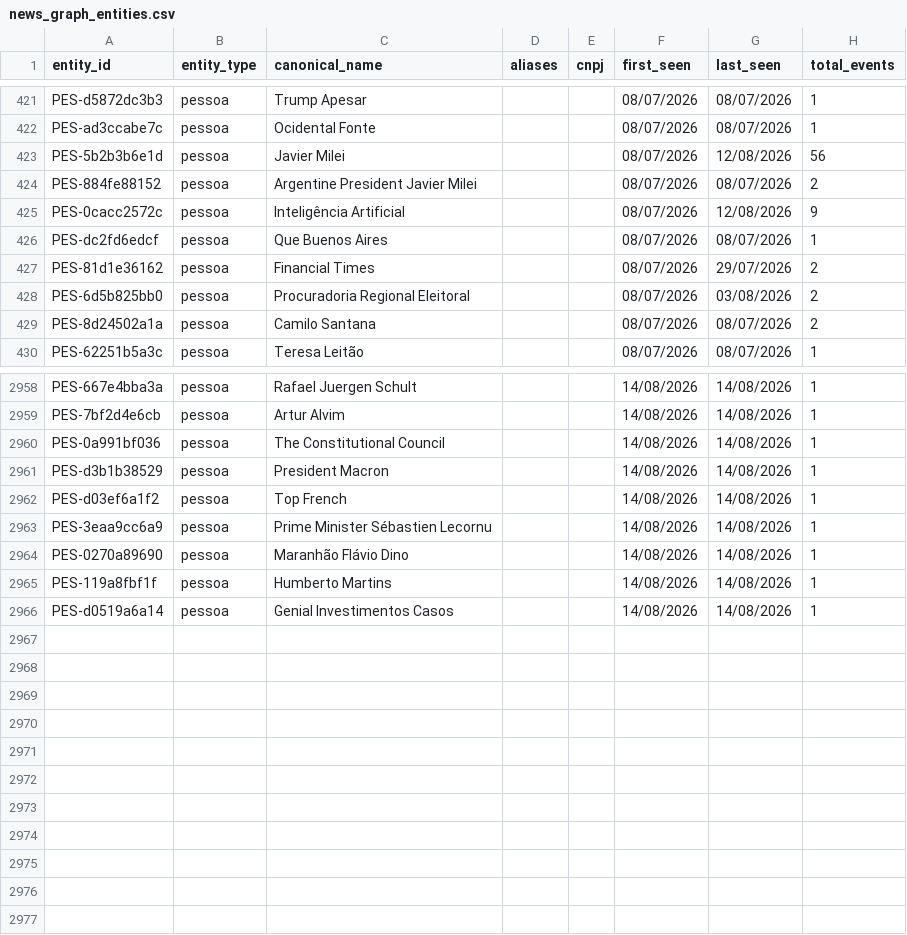
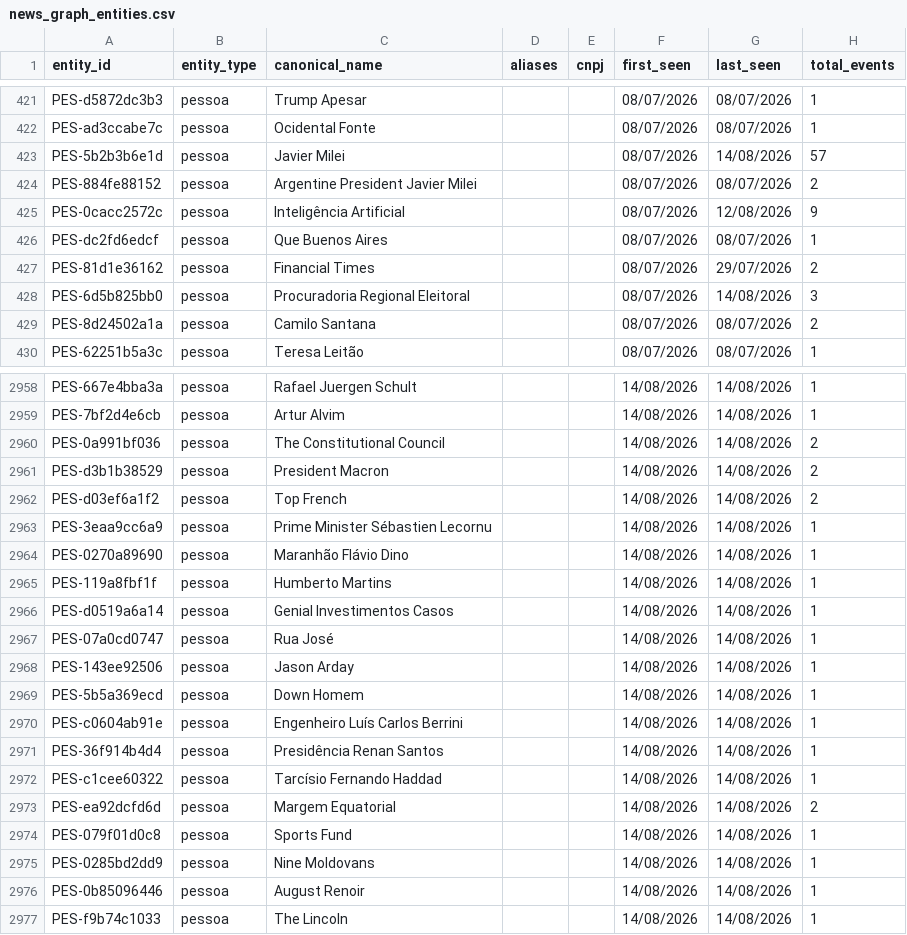
Before and after one commit to GuilhermeACRusso/monitor-de-not-cias, a CSV file: news_graph_entities.csv, drawn as a sheet; only a part is shown, gaps mark what is left out; the diff covers the shown part only.

Commit message:
Update news ledger and entity graph

```diff
--- a/news_graph_entities.csv
+++ b/news_graph_entities.csv
@@ -422,3 +422,3 @@ PES-d5872dc3b3,pessoa,Trump Apesar,,,08/07/2026,08/07/2026,1
 PES-ad3ccabe7c,pessoa,Ocidental Fonte,,,08/07/2026,08/07/2026,1
-PES-5b2b3b6e1d,pessoa,Javier Milei,,,08/07/2026,12/08/2026,56
+PES-5b2b3b6e1d,pessoa,Javier Milei,,,08/07/2026,14/08/2026,57
 PES-884fe88152,pessoa,Argentine President Javier Milei,,,08/07/2026,08/07/2026,2
@@ -427,3 +427,3 @@ PES-dc2fd6edcf,pessoa,Que Buenos Aires,,,08/07/2026,08/07/2026,1
 PES-81d1e36162,pessoa,Financial Times,,,08/07/2026,29/07/2026,2
-PES-6d5b825bb0,pessoa,Procuradoria Regional Eleitoral,,,08/07/2026,03/08/2026,2
+PES-6d5b825bb0,pessoa,Procuradoria Regional Eleitoral,,,08/07/2026,14/08/2026,3
 PES-8d24502a1a,pessoa,Camilo Santana,,,08/07/2026,08/07/2026,2
@@ -2959,5 +2959,5 @@ PES-667e4bba3a,pessoa,Rafael Juergen Schult,,,14/08/2026,14/08/2026,1
 PES-7bf2d4e6cb,pessoa,Artur Alvim,,,14/08/2026,14/08/2026,1
-PES-0a991bf036,pessoa,The Constitutional Council,,,14/08/2026,14/08/2026,1
-PES-d3b1b38529,pessoa,President Macron,,,14/08/2026,14/08/2026,1
-PES-d03ef6a1f2,pessoa,Top French,,,14/08/2026,14/08/2026,1
+PES-0a991bf036,pessoa,The Constitutional Council,,,14/08/2026,14/08/2026,2
+PES-d3b1b38529,pessoa,President Macron,,,14/08/2026,14/08/2026,2
+PES-d03ef6a1f2,pessoa,Top French,,,14/08/2026,14/08/2026,2
 PES-3eaa9cc6a9,pessoa,Prime Minister Sébastien Lecornu,,,14/08/2026,14/08/2026,1
@@ -2966 +2966,12 @@ PES-119a8fbf1f,pessoa,Humberto Martins,,,14/08/2026,14/08/2026,1
 PES-d0519a6a14,pessoa,Genial Investimentos Casos,,,14/08/2026,14/08/2026,1
+PES-07a0cd0747,pessoa,Rua José,,,14/08/2026,14/08/2026,1
+PES-143ee92506,pessoa,Jason Arday,,,14/08/2026,14/08/2026,1
+PES-5b5a369ecd,pessoa,Down Homem,,,14/08/2026,14/08/2026,1
+PES-c0604ab91e,pessoa,Engenheiro Luís Carlos Berrini,,,14/08/2026,14/08/2026,1
+PES-36f914b4d4,pessoa,Presidência Renan Santos,,,14/08/2026,14/08/2026,1
+PES-c1cee60322,pessoa,Tarcísio Fernando Haddad,,,14/08/2026,14/08/2026,1
+PES-ea92dcfd6d,pessoa,Margem Equatorial,,,14/08/2026,14/08/2026,2
+PES-079f01d0c8,pessoa,Sports Fund,,,14/08/2026,14/08/2026,1
+PES-0285bd2dd9,pessoa,Nine Moldovans,,,14/08/2026,14/08/2026,1
+PES-0b85096446,pessoa,August Renoir,,,14/08/2026,14/08/2026,1
+PES-f9b74c1033,pessoa,The Lincoln,,,14/08/2026,14/08/2026,1
```
Also changed, not shown: 42 edited cells elsewhere in this file, 3 other files.
